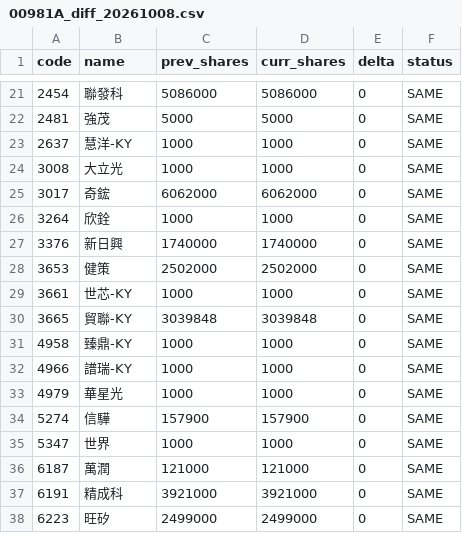
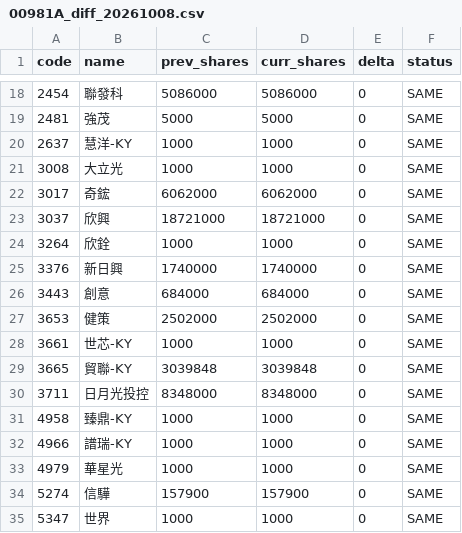
Before and after one commit to 4ru1013/united-etf-00981a-portfolio, a CSV file: data/out/diff/csv/00981A_diff_20261008.csv, drawn as a sheet; only a part is shown, gaps mark what is left out; the shorter side is filled out with more unchanged rows; the diff covers the shown part only.

```diff
--- a/data/out/diff/csv/00981A_diff_20261008.csv
+++ b/data/out/diff/csv/00981A_diff_20261008.csv
@@ -25,4 +22,6 @@
 3017,奇鋐,6062000,6062000,0,SAME
+3037,欣興,18721000,18721000,0,SAME
 3264,欣銓,1000,1000,0,SAME
 3376,新日興,1740000,1740000,0,SAME
+3443,創意,684000,684000,0,SAME
 3653,健策,2502000,2502000,0,SAME
@@ -30,2 +29,3 @@
 3665,貿聯-KY,3039848,3039848,0,SAME
+3711,日月光投控,8348000,8348000,0,SAME
 4958,臻鼎-KY,1000,1000,0,SAME
```
Also changed, not shown: 3 added rows and 6 removed rows elsewhere in this file, 1 other file.
